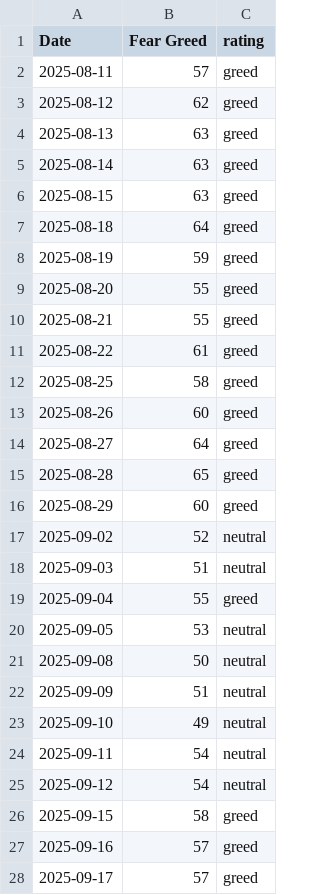
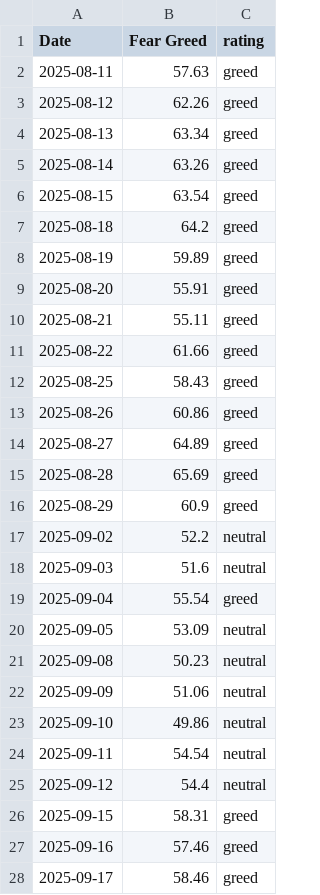
Before and after one commit to Vatmuri2/feargreed, a CSV file: datasets/present.csv, drawn as a sheet; only a part is shown; the diff covers the shown part only.

```diff
--- a/datasets/present.csv
+++ b/datasets/present.csv
@@ -1,28 +1,28 @@
 Date,Fear Greed,rating
-2025-08-11,57,greed
-2025-08-12,62,greed
-2025-08-13,63,greed
-2025-08-14,63,greed
-2025-08-15,63,greed
-2025-08-18,64,greed
-2025-08-19,59,greed
-2025-08-20,55,greed
-2025-08-21,55,greed
-2025-08-22,61,greed
-2025-08-25,58,greed
-2025-08-26,60,greed
-2025-08-27,64,greed
-2025-08-28,65,greed
-2025-08-29,60,greed
-2025-09-02,52,neutral
-2025-09-03,51,neutral
-2025-09-04,55,greed
-2025-09-05,53,neutral
-2025-09-08,50,neutral
-2025-09-09,51,neutral
-2025-09-10,49,neutral
-2025-09-11,54,neutral
-2025-09-12,54,neutral
-2025-09-15,58,greed
-2025-09-16,57,greed
-2025-09-17,57,greed
+2025-08-11,57.63,greed
+2025-08-12,62.26,greed
+2025-08-13,63.34,greed
+2025-08-14,63.26,greed
+2025-08-15,63.54,greed
+2025-08-18,64.2,greed
+2025-08-19,59.89,greed
+2025-08-20,55.91,greed
+2025-08-21,55.11,greed
+2025-08-22,61.66,greed
+2025-08-25,58.43,greed
+2025-08-26,60.86,greed
+2025-08-27,64.89,greed
+2025-08-28,65.69,greed
+2025-08-29,60.9,greed
+2025-09-02,52.2,neutral
+2025-09-03,51.6,neutral
+2025-09-04,55.54,greed
+2025-09-05,53.09,neutral
+2025-09-08,50.23,neutral
+2025-09-09,51.06,neutral
+2025-09-10,49.86,neutral
+2025-09-11,54.54,neutral
+2025-09-12,54.4,neutral
+2025-09-15,58.31,greed
+2025-09-16,57.46,greed
+2025-09-17,58.46,greed
```
Also changed, not shown: 1 added row and 3 edited cells elsewhere in this file, datasets/fear_greed_forward_test_afternoon.csv, datasets/fear_greed_forward_test_morning.csv, 6 other files.
